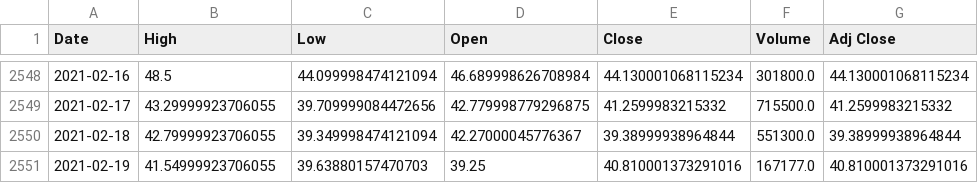
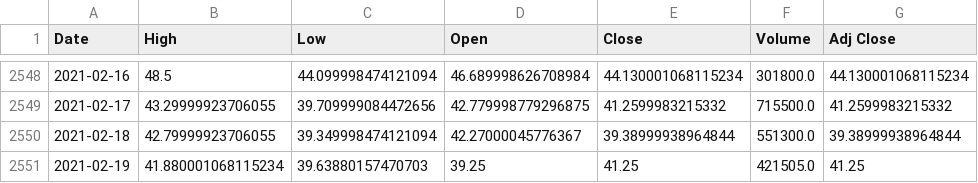
Before and after one commit to K3vbot/stock-prediction, a CSV file: Stock FIles/SAH.csv, drawn as a sheet; only a part is shown, gaps mark what is left out.

Commit message:
Created functions to obtain data easier

```diff
--- a/Stock FIles/SAH.csv
+++ b/Stock FIles/SAH.csv
@@ -2550,2 +2550,2 @@ Date,High,Low,Open,Close,Volume,Adj Close
 2021-02-18,42.79999923706055,39.349998474121094,42.27000045776367,39.38999938964844,551300.0,39.38999938964844
-2021-02-19,41.54999923706055,39.63880157470703,39.25,40.810001373291016,167177.0,40.810001373291016
+2021-02-19,41.880001068115234,39.63880157470703,39.25,41.25,421505.0,41.25
```
Also changed, not shown: Stock FIles/AMZN.csv, Stock FIles/BTC-USD.csv, 19 other files.
